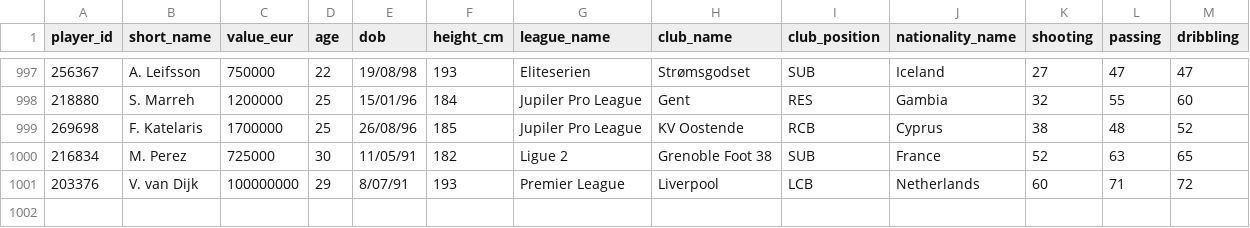
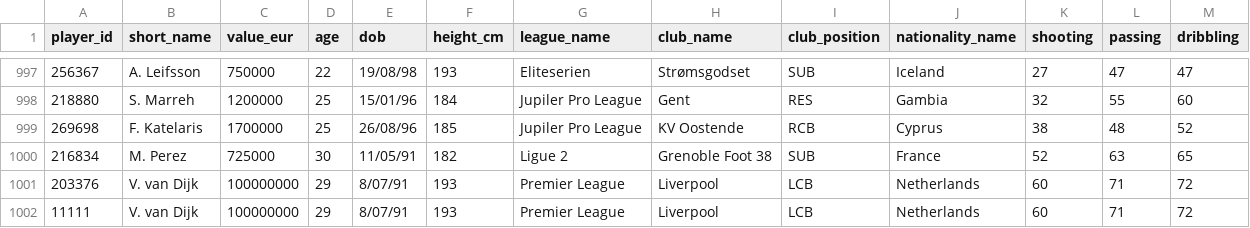
Before and after one commit to MatiasMaravi/BD2-Project1, a CSV file: Data/datos_1000.csv, drawn as a sheet; only a part is shown, gaps mark what is left out; the diff names each change by its address in the sheet, - before the commit and + after, or states it on an @@ line.

```diff
--- a/Data/datos_1000.csv
+++ b/Data/datos_1000.csv
+row 1002: 11111 | V. van Dijk | 100000000 | 29 | 8/07/91 | 193 | Premier League | Liverpool | LCB | Netherlands | 60 | 71 | 72
```
Also changed, not shown: 6 other files.
